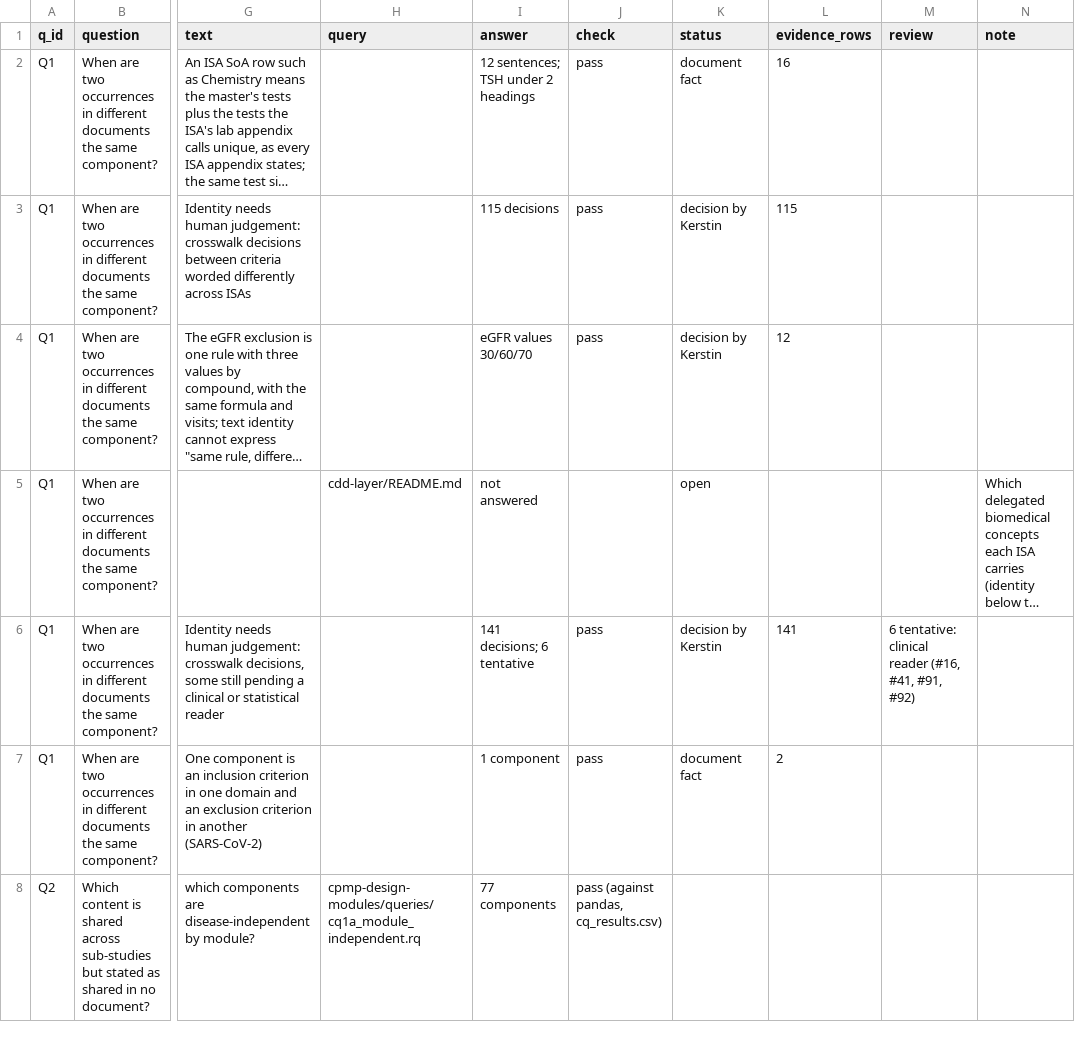
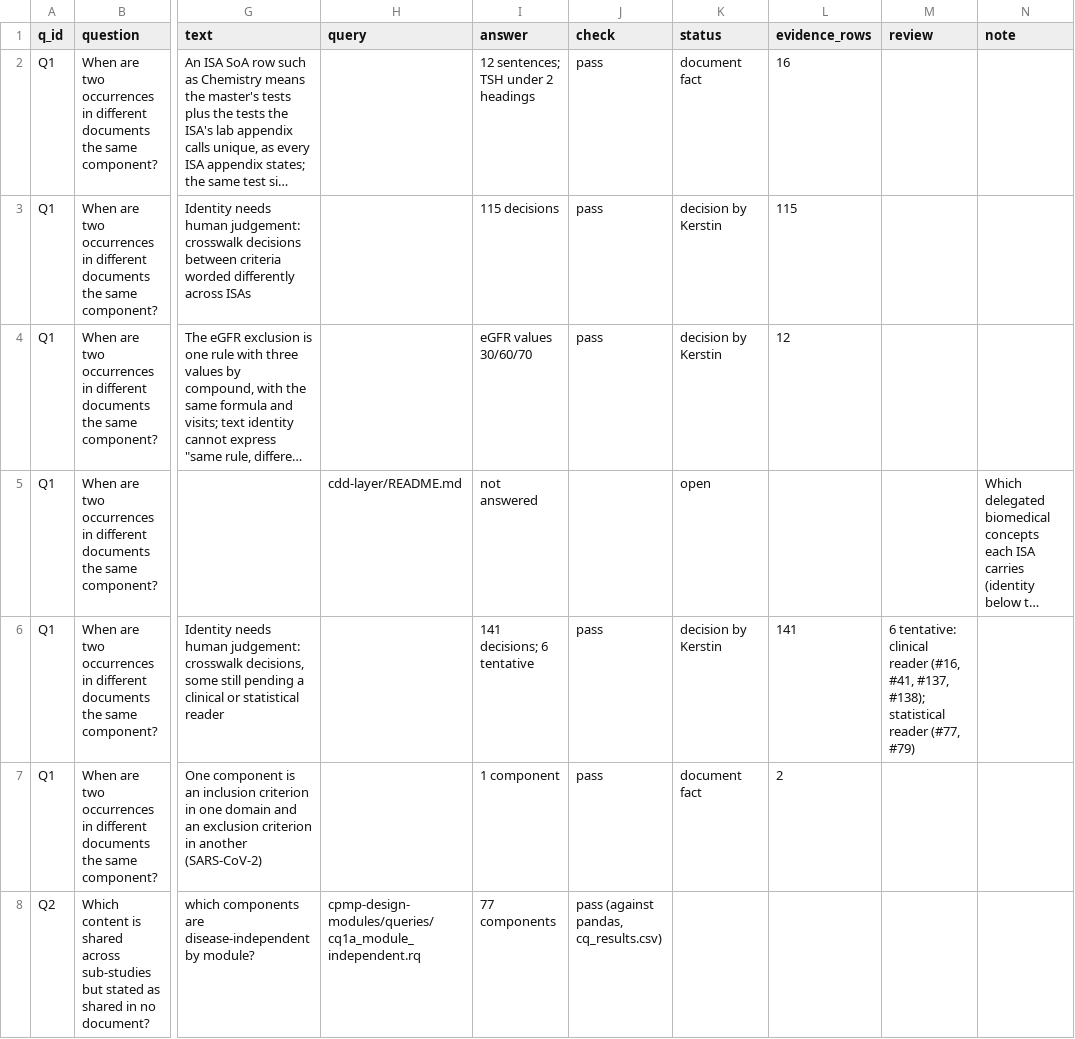
Before and after one commit to kerfors/early-clinical-design-research, a CSV file: competency-questions/output/catalogue.csv, drawn as a sheet; only a part is shown, gaps mark what is left out; long unchanged cells end in …; the diff names each change by its address in the sheet, - before the commit and + after, or states it on an @@ line.

Commit message:
Review fixes: RC-14 reviewers and pair numbers, SoA wording, REMAP-CAP DSA scope, BP18 source, notebook test wording, EU-PEARL text note, VISION example; site rebuilt
- case_questions.csv: RC-14 tentative pairs by the decision file's numbers (clinical reader #16, #41, #137, #138; statistical reader #77, #79); build_site.py knows "statistical reader"
- README, cases and USDM pages: the 13 CPMP SoAs are extracted as tables, not yet as USDM
- README: the nine DSAs that build on PANDA; COVID-19 Antiviral II predates PANDA, not read; scripts/ row names the site generator
- BP18: CPMP counterpart sourced to the ClinicalTrials.gov records (notebook 05 regenerated and run; only that cell changed)
- USDM page: notebook test sentence points to the folder README
- EU-PEARL page: no paragraph text is shown
- VISION.md: errors found by modelling, with BP04 and BP16 as examples

```diff
--- a/competency-questions/output/catalogue.csv
+++ b/competency-questions/output/catalogue.csv
-M6 (review): …(#16, #41, #91, #92)
+M6 (review): …(#16, #41, #137, #138); statistical reader (#77, #79)
```
Also changed, not shown: competency-questions/sources/case_questions.csv, usdm-master-protocol/output_remapcap/step5/breakpoints.csv, 14 other files.
